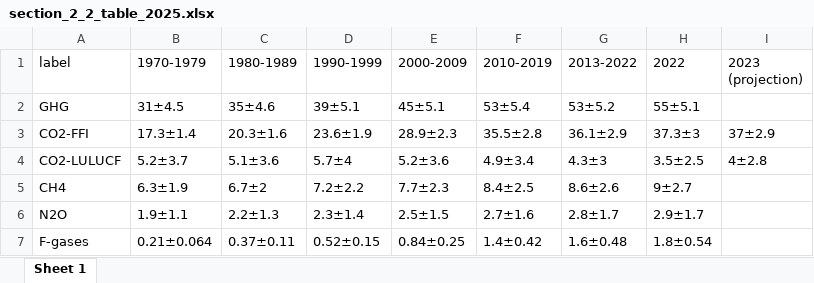
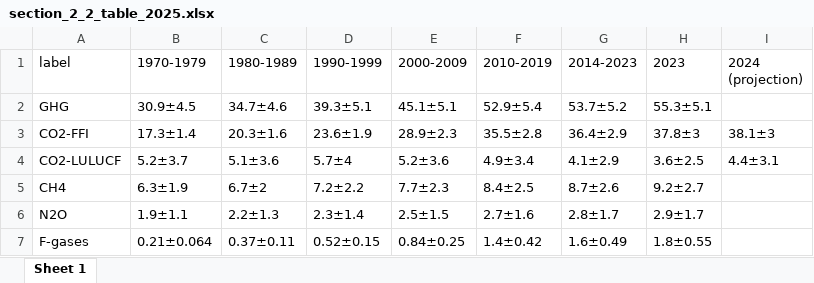
Before and after one commit to ClimateIndicator/GHG-Emissions-Assessment, an Excel workbook: results/section_2_2_table_2025.xlsx, sheet Sheet 1, drawn as a sheet; values as stored, in another font and other column widths than the file's, no borders; the diff names each change by its address in the sheet, - before the commit and + after, or states it on an @@ line.

```diff
--- a/results/section_2_2_table_2025.xlsx (sheet Sheet 1)
+++ b/results/section_2_2_table_2025.xlsx (sheet Sheet 1)
-G1: 2013-2022
+G1: 2014-2023
-H1: 2022
+H1: 2023
-I1: 2023 (projection)
+I1: 2024 (projection)
-B2 (1970-1979): 31±4.5
+B2 (1970-1979): 30.9±4.5
-C2 (1980-1989): 35±4.6
+C2 (1980-1989): 34.7±4.6
-D2 (1990-1999): 39±5.1
+D2 (1990-1999): 39.3±5.1
-E2 (2000-2009): 45±5.1
+E2 (2000-2009): 45.1±5.1
-F2 (2010-2019): 53±5.4
+F2 (2010-2019): 52.9±5.4
-G2 (2014-2023): 53±5.2
+G2 (2014-2023): 53.7±5.2
-H2 (2023): 55±5.1
+H2 (2023): 55.3±5.1
-G3 (2014-2023): 36.1±2.9
+G3 (2014-2023): 36.4±2.9
-H3 (2023): 37.3±3
+H3 (2023): 37.8±3
-I3 (2024 (projection)): 37±2.9
+I3 (2024 (projection)): 38.1±3
-G4 (2014-2023): 4.3±3
+G4 (2014-2023): 4.1±2.9
-H4 (2023): 3.5±2.5
+H4 (2023): 3.6±2.5
-I4 (2024 (projection)): 4±2.8
+I4 (2024 (projection)): 4.4±3.1
-G5 (2014-2023): 8.6±2.6
+G5 (2014-2023): 8.7±2.6
-H5 (2023): 9±2.7
+H5 (2023): 9.2±2.7
-G7 (2014-2023): 1.6±0.48
+G7 (2014-2023): 1.6±0.49
-H7 (2023): 1.8±0.54
+H7 (2023): 1.8±0.55
```
Also changed, not shown: results/ghg_emissions_co2e_2024.xlsx, results/ghg_emissions_co2e_2025.xlsx, 30 other files.
